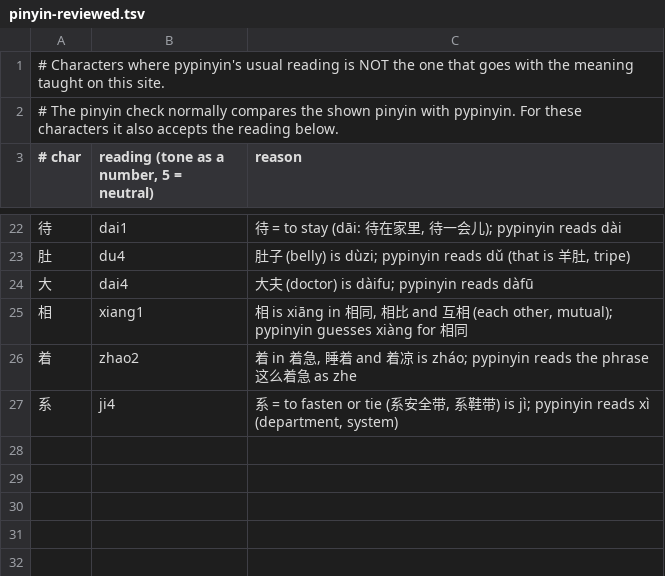
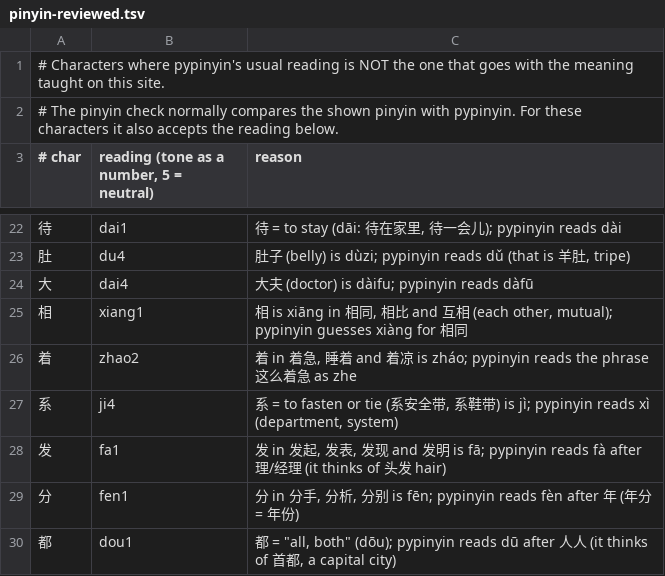
Before and after one commit to alvinyu20/hsk-path, a TSV file: content/pinyin-reviewed.tsv, drawn as a sheet; only a part is shown, gaps mark what is left out; the diff names each change by its address in the sheet, - before the commit and + after, or states it on an @@ line.

```diff
--- a/content/pinyin-reviewed.tsv
+++ b/content/pinyin-reviewed.tsv
+row 28: 发 | fa1 | 发 in 发起, 发表, 发现 and 发明 is fā; pypinyin reads fà after 理/经理 (it thinks of 头发 hair)
+row 29: 分 | fen1 | 分 in 分手, 分析, 分别 is fēn; pypinyin reads fèn after 年 (年分 = 年份)
+row 30: 都 | dou1 | 都 = "all, both" (dōu); pypinyin reads dū after 人人 (it thinks of 首都, a capital city)
```
Also changed, not shown: content/ask-a-teacher.tsv, content/gloss-synonyms.tsv, 4 other files.
